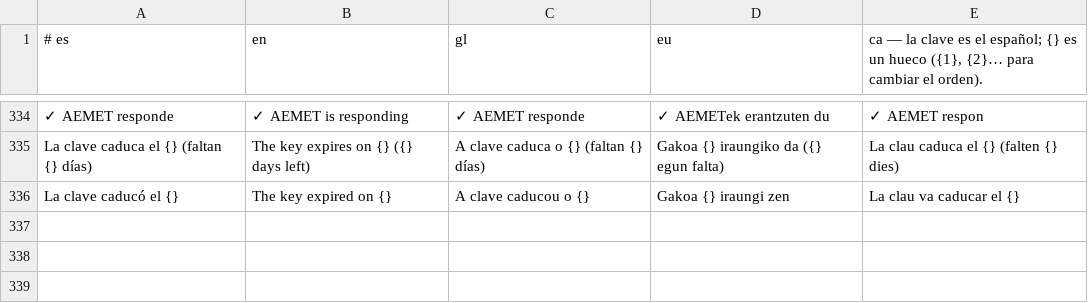
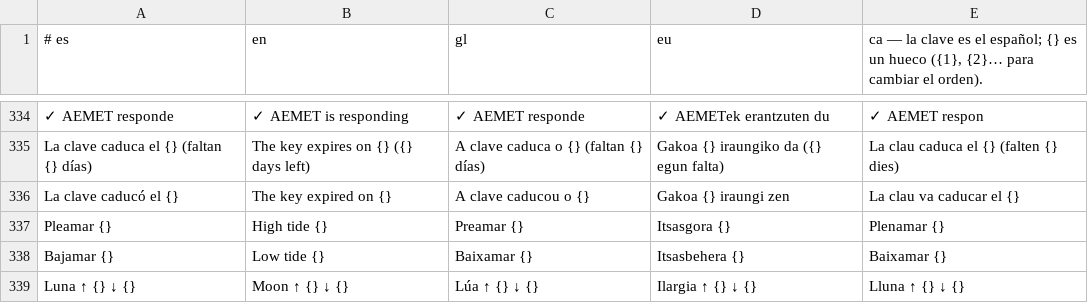
Before and after one commit to baltamir1978/TiempoDroid, a TSV file: Tools/traducciones.tsv, drawn as a sheet; only a part is shown, gaps mark what is left out.

```diff
--- a/Tools/traducciones.tsv
+++ b/Tools/traducciones.tsv
@@ -336 +336,4 @@ La clave caduca el {} (faltan {} días)	The key expires on {} ({} days left)	A c
 La clave caducó el {}	The key expired on {}	A clave caducou o {}	Gakoa {} iraungi zen	La clau va caducar el {}
+Pleamar {}	High tide {}	Preamar {}	Itsasgora {}	Plenamar {}
+Bajamar {}	Low tide {}	Baixamar {}	Itsasbehera {}	Baixamar {}
+Luna  ↑ {}   ↓ {}	Moon  ↑ {}   ↓ {}	Lúa  ↑ {}   ↓ {}	Ilargia  ↑ {}   ↓ {}	Lluna  ↑ {}   ↓ {}
```
Also changed, not shown: app/src/main/assets/i18n/ca.tsv, app/src/main/assets/i18n/en.tsv, 9 other files.
